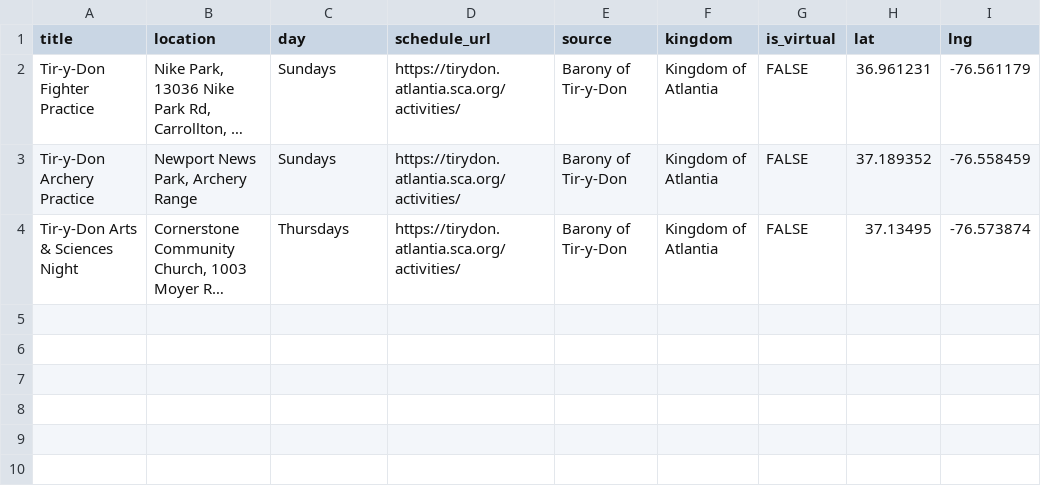
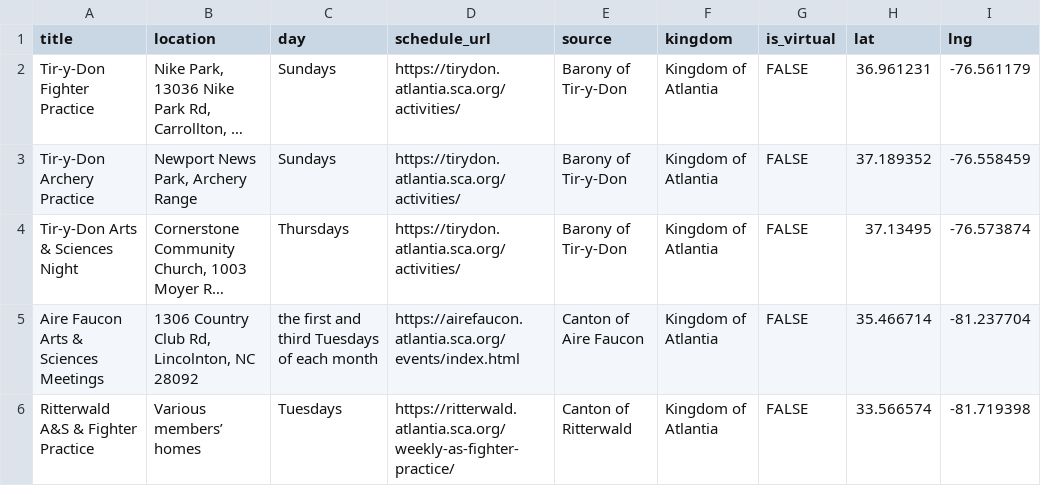
Before and after one commit to khs/scamap, a CSV file: hardcoded_events.csv, drawn as a sheet; long unchanged cells end in …; the diff names each change by its address in the sheet, - before the commit and + after, or states it on an @@ line.

```diff
--- a/hardcoded_events.csv
+++ b/hardcoded_events.csv
+row 5: Aire Faucon Arts & Sciences Meetings | 1306 Country Club Rd, Lincolnton, NC 28092 | the first and third Tuesdays of each month | https://airefaucon.atlantia.sca.org/events/index.html | Canton of Aire Faucon | Kingdom of Atlantia | FALSE | 35.466714 | -81.237704
+row 6: Ritterwald A&S & Fighter Practice | Various members’ homes | Tuesdays | https://ritterwald.atlantia.sca.org/weekly-as-fighter-practice/ | Canton of Ritterwald | Kingdom of Atlantia | FALSE | 33.566574 | -81.719398
```
Also changed, not shown: locals.csv.
